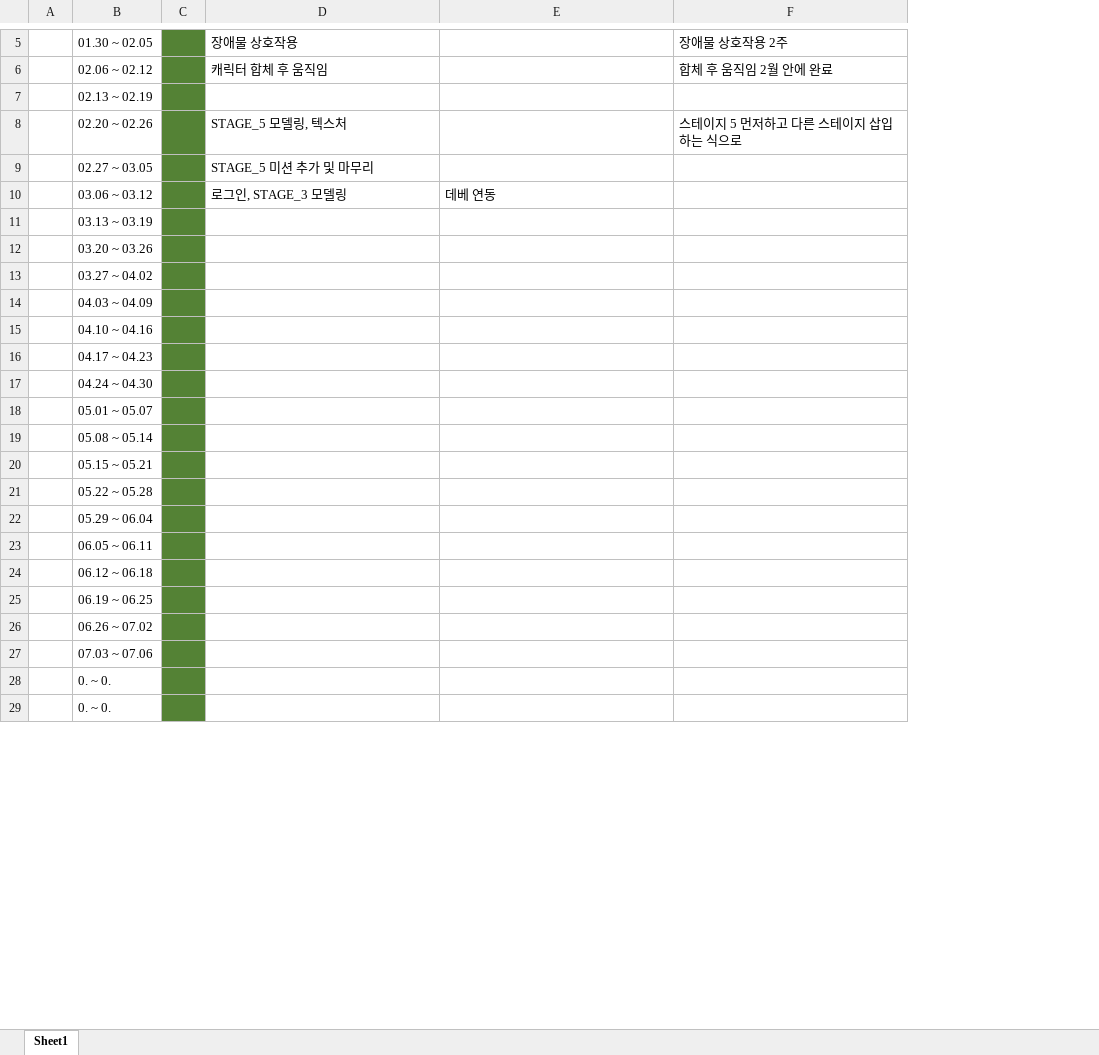
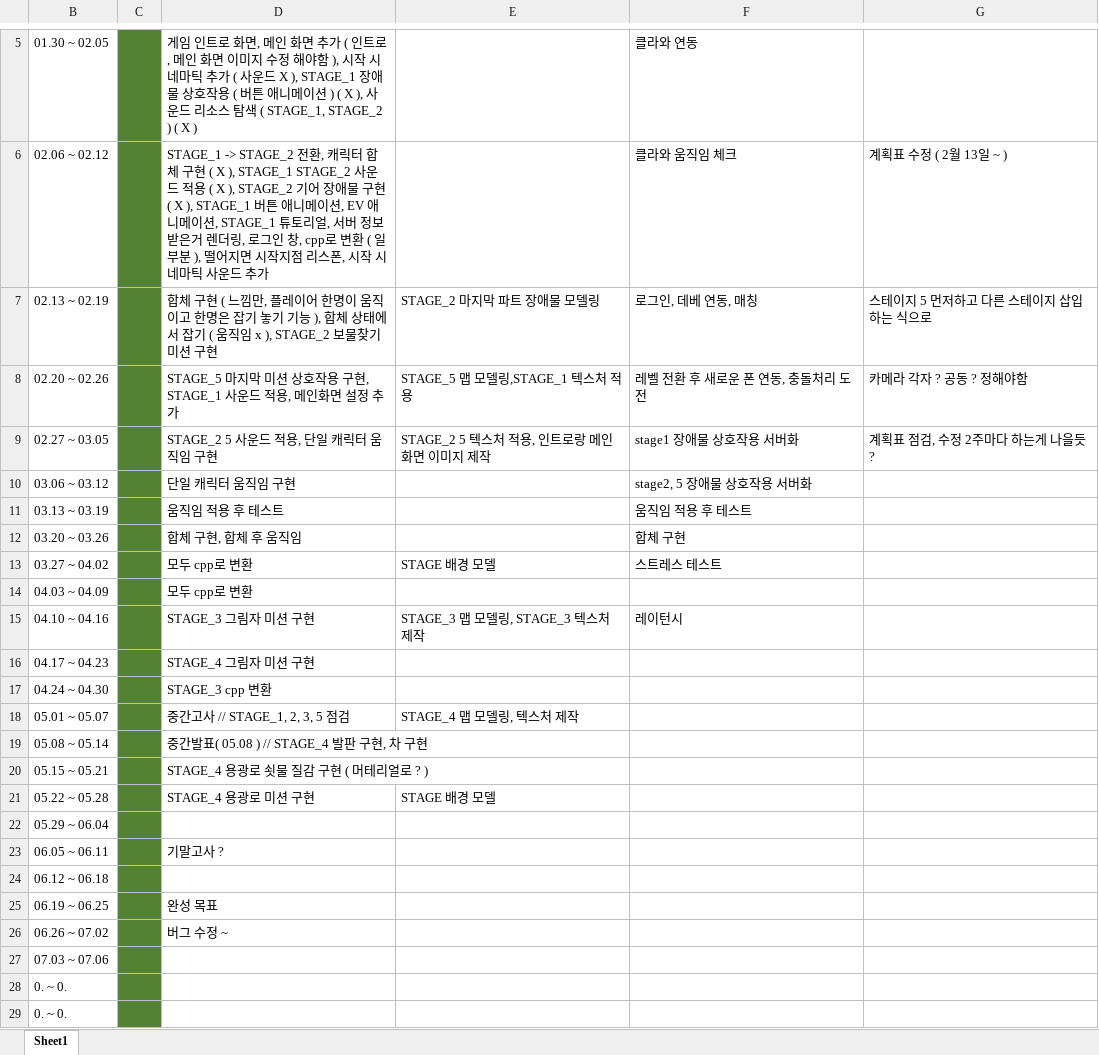
Before and after one commit to KimMinJi-223/Co-Bot, an Excel workbook: 계획표.xlsx, sheet Sheet1, drawn as a sheet; only a part is shown, gaps mark what is left out; values as stored, in another font and other column widths than the file's, no borders; removed rows and columns are numbered as before the commit, all else as after; the diff covers the shown part only; the diff names each change by its address in the sheet, - before the commit and + after, or states it on an @@ line.

```diff
--- a/계획표.xlsx (sheet Sheet1)
+++ b/계획표.xlsx (sheet Sheet1)
@@ column A hidden, empty @@
+column G, row 6: 계획표 수정 ( 2월 13일 ~ )
-D5: 장애물 상호작용
+D5: 게임 인트로 화면, 메인 화면 추가 ( 인트로, 메인 화면 이미지 수정 해야함 ), 시작 시네마틱 추가 ( 사운드 X ), STAGE_1 장애물 상호작용 ( 버튼 애니메이션 ) ( X ), 사운드 리소스 탐색 ( STAGE_1, STAGE_2 ) ( X )
-F5: 장애물 상호작용 2주
+F5: 클라와 연동
-D6: 캐릭터 합체 후 움직임
+D6: STAGE_1 -> STAGE_2 전환, 캐릭터 합체 구현 ( X ), STAGE_1 STAGE_2 사운드 적용 ( X ), STAGE_2 기어 장애물 구현 ( X ), STAGE_1 버튼 애니메이션, EV 애니메이션, STAGE_1 튜토리얼, 서버 정보 받은거 렌더링, 로그인 창, cpp로 변환 ( 일부분 ), 떨어지면 시작지점 리스폰, 시작 시네마틱 사운드 추가
-F6: 합체 후 움직임 2월 안에 완료
+F6: 클라와 움직임 체크
-row 7:  | 02.13 ~ 02.19
-row 8:  | 02.20 ~ 02.26 |  | STAGE_5 모델링, 텍스처 |  | 스테이지 5 먼저하고 다른 스테이지 삽입 하는 식으로
-row 9:  | 02.27 ~ 03.05 |  | STAGE_5 미션 추가 및 마무리
-row 10:  | 03.06 ~ 03.12 |  | 로그인, STAGE_3 모델링 | 데베 연동
+row 7: 02.13 ~ 02.19 |  | 합체 구현 ( 느낌만, 플레이어 한명이 움직이고 한명은 잡기 놓기 기능 ), 합체 상태에서 잡기 ( 움직임 x ), STAGE_2 보물찾기 미션 구현 | STAGE_2 마지막 파트 장애물 모델링 | 로그인, 데베 연동, 매칭 | 스테이지 5 먼저하고 다른 스테이지 삽입 하는 식으로
+row 8: 02.20 ~ 02.26 |  | STAGE_5 마지막 미션 상호작용 구현, STAGE_1 사운드 적용, 메인화면 설정 추가 | STAGE_5 맵 모델링,STAGE_1 텍스처 적용 | 레벨 전환 후 새로운 폰 연동, 충돌처리 도전 | 카메라 각자 ? 공동 ? 정해야함
+row 9: 02.27 ~ 03.05 |  | STAGE_2 5 사운드 적용, 단일 캐릭터 움직임 구현 | STAGE_2 5 텍스처 적용, 인트로랑 메인 화면 이미지 제작 | stage1 장애물 상호작용 서버화 | 계획표 점검, 수정 2주마다 하는게 나을듯?
+row 10: 03.06 ~ 03.12 |  | 단일 캐릭터 움직임 구현 |  | stage2, 5 장애물 상호작용 서버화
-D11: (empty)
+D11: 움직임 적용 후 테스트
-F11: (empty)
+F11: 움직임 적용 후 테스트
-D12: (empty)
+D12: 합체 구현, 합체 후 움직임
-F12: (empty)
+F12: 합체 구현
-row 13:  | 03.27 ~ 04.02
+row 13: 03.27 ~ 04.02 |  | 모두 cpp로 변환 | STAGE 배경 모델 | 스트레스 테스트
-D14: (empty)
+D14: 모두 cpp로 변환
-row 15:  | 04.10 ~ 04.16
+row 15: 04.10 ~ 04.16 |  | STAGE_3 그림자 미션 구현 | STAGE_3 맵 모델링, STAGE_3 텍스처 제작 | 레이턴시
-D16: (empty)
+D16: STAGE_4 그림자 미션 구현
-D17: (empty)
+D17: STAGE_3 cpp 변환
-D18: (empty)
+D18: 중간고사 // STAGE_1, 2, 3, 5 점검
-E18: (empty)
+E18: STAGE_4 맵 모델링, 텍스처 제작
-D19: (empty)
+D19: 중간발표( 05.08 ) // STAGE_4 발판 구현, 차 구현
-D20: (empty)
+D20: STAGE_4 용광로 쇳물 질감 구현 ( 머테리얼로 ? )
-D21: (empty)
+D21: STAGE_4 용광로 미션 구현
-E21: (empty)
+E21: STAGE 배경 모델
-D23: (empty)
+D23: 기말고사 ?
-D25: (empty)
+D25: 완성 목표
-D26: (empty)
+D26: 버그 수정 ~
```
Also changed, not shown: 3 added rows, 3 removed rows and 3 edited cells elsewhere in this sheet, 30 other files.
